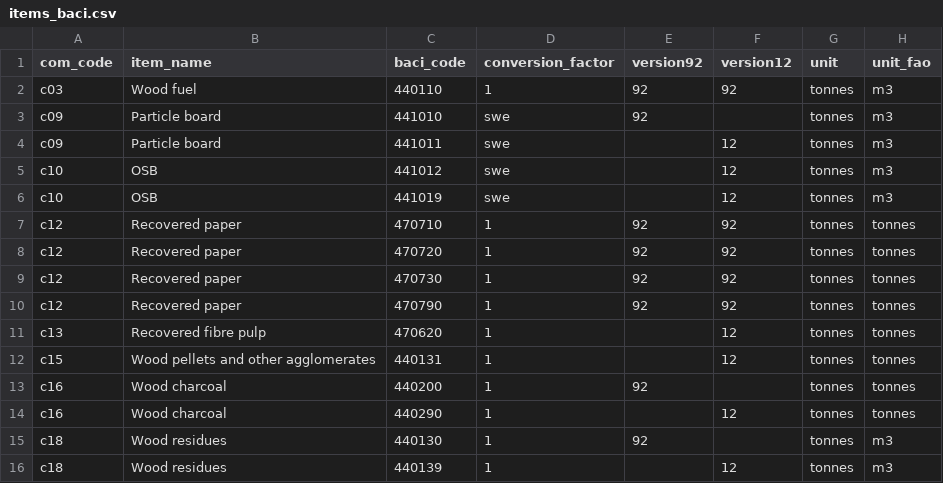
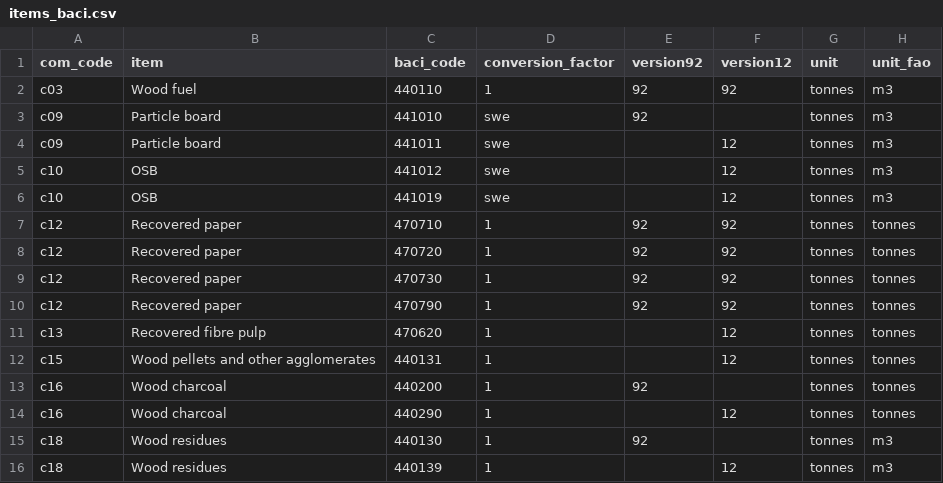
Before and after one commit to paulrougieux/forbio, a CSV file: inst/items_baci.csv, drawn as a sheet.

```diff
--- a/inst/items_baci.csv
+++ b/inst/items_baci.csv
@@ -1,2 +1,2 @@
-com_code,item_name,baci_code,conversion_factor,version92,version12,unit,unit_fao
+com_code,item,baci_code,conversion_factor,version92,version12,unit,unit_fao
 c03,Wood fuel,440110,1,92,92,tonnes,m3
```
Also changed, not shown: inst/items_trade.csv, inst/products.csv, 16 other files.
